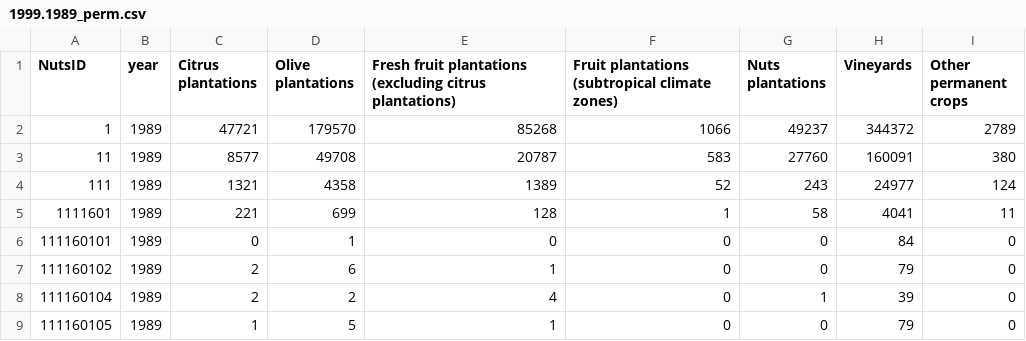
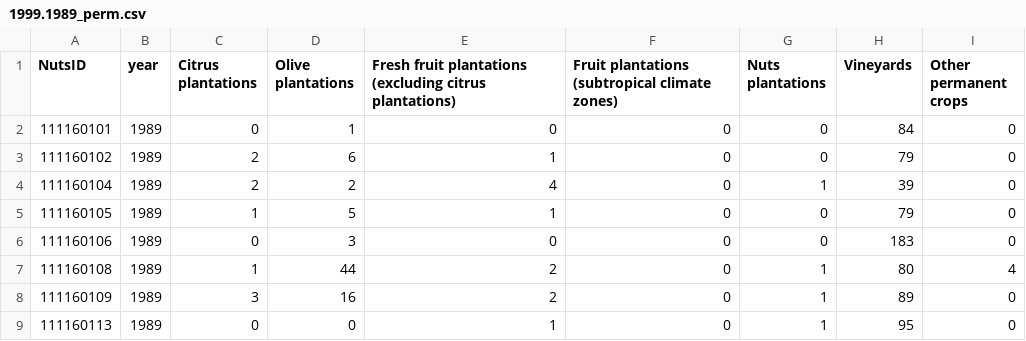
Before and after one commit to jfilipa1/AVCD_JE_VF, a CSV file: 1999.1989_perm.csv, drawn as a sheet; only a part is shown; the shorter side is filled out with more unchanged rows; the diff names each change by its address in the sheet, - before the commit and + after, or states it on an @@ line.

```diff
--- a/1999.1989_perm.csv
+++ b/1999.1989_perm.csv
-row 2: 1 | 1989 | 47721 | 179570 | 85268 | 1066 | 49237 | 344372 | 2789
-row 3: 11 | 1989 | 8577 | 49708 | 20787 | 583 | 27760 | 160091 | 380
-row 4: 111 | 1989 | 1321 | 4358 | 1389 | 52 | 243 | 24977 | 124
-row 5: 1111601 | 1989 | 221 | 699 | 128 | 1 | 58 | 4041 | 11
```
Also changed, not shown: 1999.1989_temp.csv, 2019.2009_perm.csv, 5 other files.
